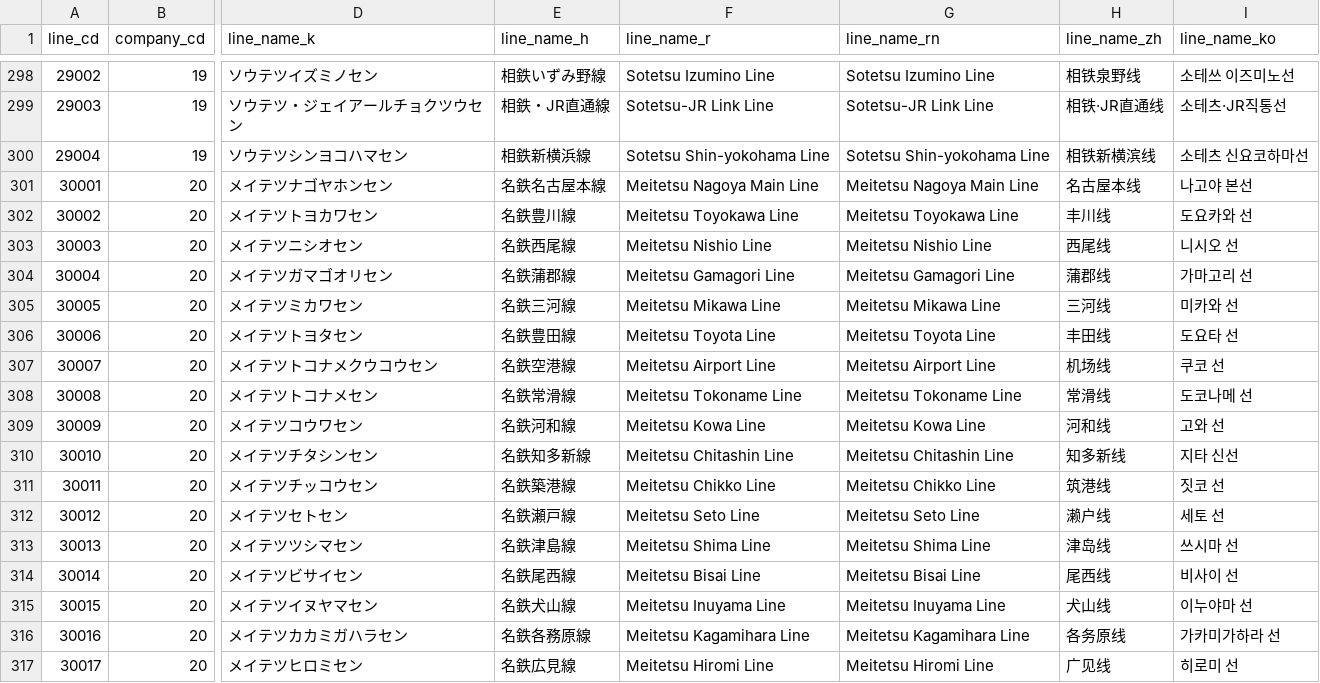
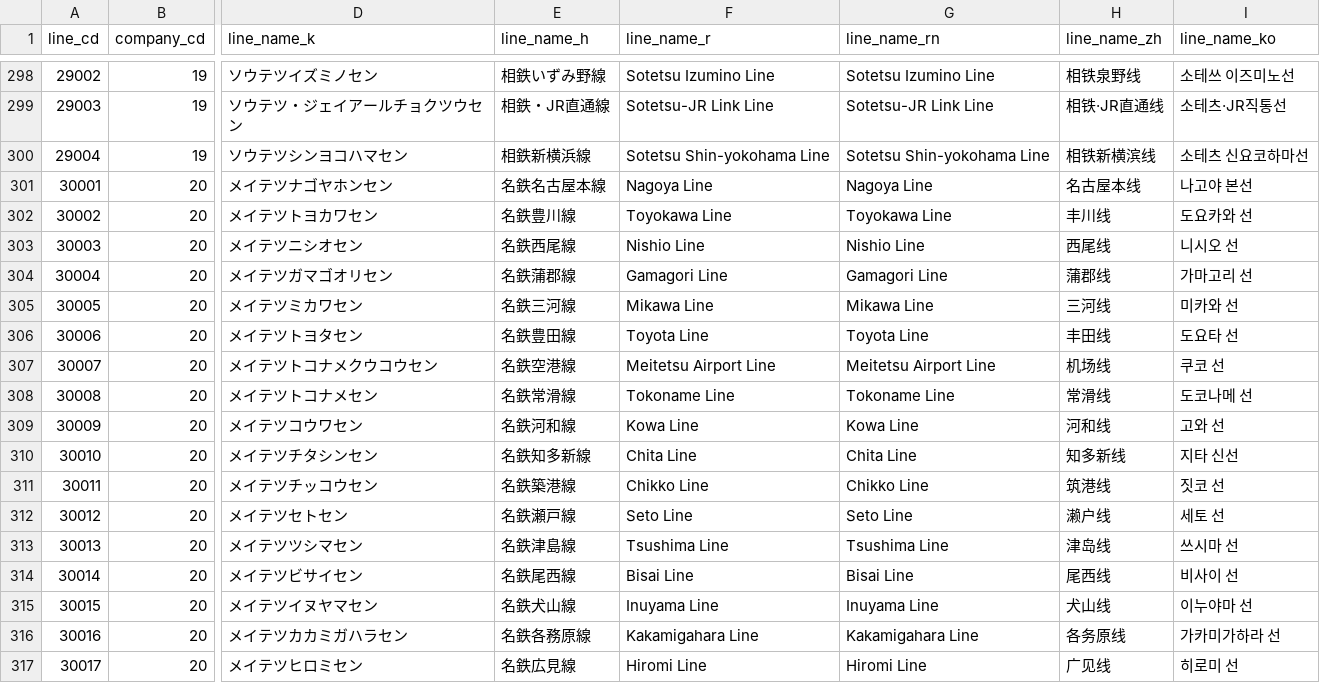
Before and after one commit to TrainLCD/StationAPI, a CSV file: data/2!lines.csv, drawn as a sheet; only a part is shown, gaps mark what is left out; the diff covers the shown part only; the diff names each change by its address in the sheet, - before the commit and + after, or states it on an @@ line.

Commit message:
Fix Meitetsu line English names

```diff
--- a/data/2!lines.csv
+++ b/data/2!lines.csv
-F301 (line_name_r): Meitetsu Nagoya Main Line
+F301 (line_name_r): Nagoya Line
-G301 (line_name_rn): Meitetsu Nagoya Main Line
+G301 (line_name_rn): Nagoya Line
-F302 (line_name_r): Meitetsu Toyokawa Line
+F302 (line_name_r): Toyokawa Line
-G302 (line_name_rn): Meitetsu Toyokawa Line
+G302 (line_name_rn): Toyokawa Line
-F303 (line_name_r): Meitetsu Nishio Line
+F303 (line_name_r): Nishio Line
-G303 (line_name_rn): Meitetsu Nishio Line
+G303 (line_name_rn): Nishio Line
-F304 (line_name_r): Meitetsu Gamagori Line
+F304 (line_name_r): Gamagori Line
-G304 (line_name_rn): Meitetsu Gamagori Line
+G304 (line_name_rn): Gamagori Line
-F305 (line_name_r): Meitetsu Mikawa Line
+F305 (line_name_r): Mikawa Line
-G305 (line_name_rn): Meitetsu Mikawa Line
+G305 (line_name_rn): Mikawa Line
-F306 (line_name_r): Meitetsu Toyota Line
+F306 (line_name_r): Toyota Line
-G306 (line_name_rn): Meitetsu Toyota Line
+G306 (line_name_rn): Toyota Line
-F308 (line_name_r): Meitetsu Tokoname Line
+F308 (line_name_r): Tokoname Line
-G308 (line_name_rn): Meitetsu Tokoname Line
+G308 (line_name_rn): Tokoname Line
-F309 (line_name_r): Meitetsu Kowa Line
+F309 (line_name_r): Kowa Line
-G309 (line_name_rn): Meitetsu Kowa Line
+G309 (line_name_rn): Kowa Line
-F310 (line_name_r): Meitetsu Chitashin Line
+F310 (line_name_r): Chita Line
-G310 (line_name_rn): Meitetsu Chitashin Line
+G310 (line_name_rn): Chita Line
-F311 (line_name_r): Meitetsu Chikko Line
+F311 (line_name_r): Chikko Line
-G311 (line_name_rn): Meitetsu Chikko Line
+G311 (line_name_rn): Chikko Line
-F312 (line_name_r): Meitetsu Seto Line
+F312 (line_name_r): Seto Line
-G312 (line_name_rn): Meitetsu Seto Line
+G312 (line_name_rn): Seto Line
-F313 (line_name_r): Meitetsu Shima Line
+F313 (line_name_r): Tsushima Line
-G313 (line_name_rn): Meitetsu Shima Line
+G313 (line_name_rn): Tsushima Line
-F314 (line_name_r): Meitetsu Bisai Line
+F314 (line_name_r): Bisai Line
-G314 (line_name_rn): Meitetsu Bisai Line
+G314 (line_name_rn): Bisai Line
-F315 (line_name_r): Meitetsu Inuyama Line
+F315 (line_name_r): Inuyama Line
-G315 (line_name_rn): Meitetsu Inuyama Line
+G315 (line_name_rn): Inuyama Line
-F316 (line_name_r): Meitetsu Kagamihara Line
+F316 (line_name_r): Kakamigahara Line
-G316 (line_name_rn): Meitetsu Kagamihara Line
+G316 (line_name_rn): Kakamigahara Line
-F317 (line_name_r): Meitetsu Hiromi Line
+F317 (line_name_r): Hiromi Line
-G317 (line_name_rn): Meitetsu Hiromi Line
+G317 (line_name_rn): Hiromi Line
```
Also changed, not shown: 6 edited cells elsewhere in this file.
